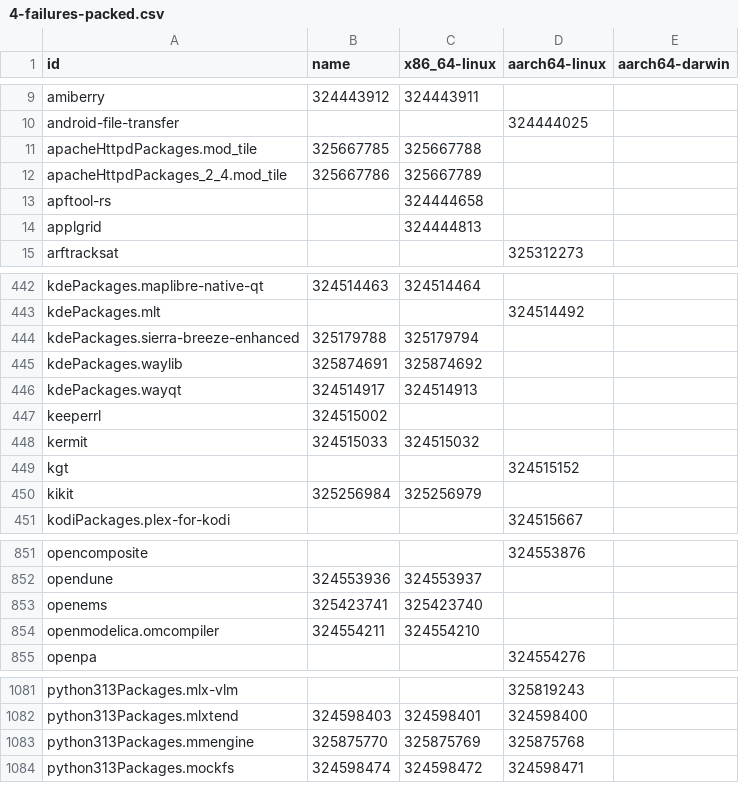
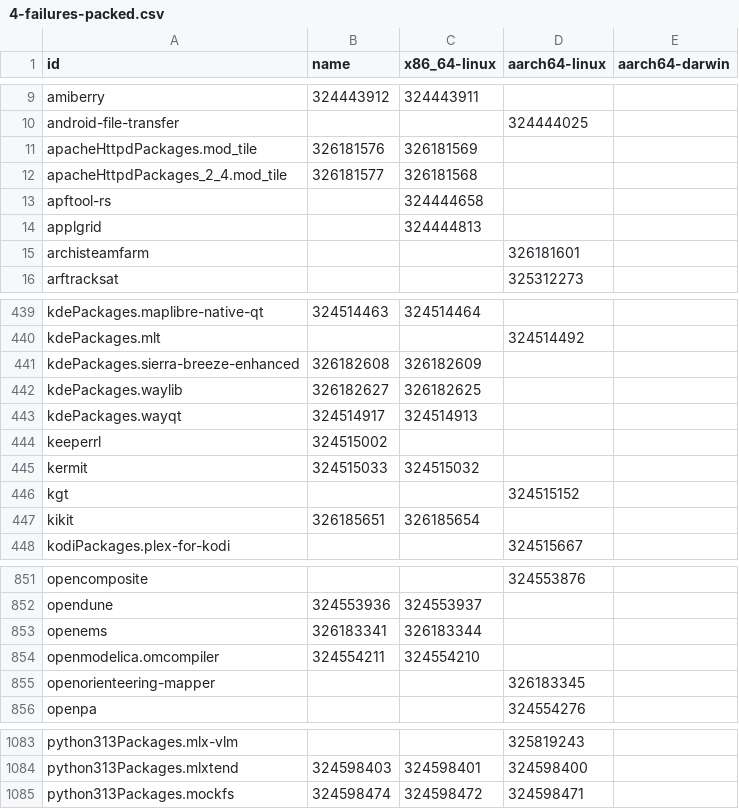
Before and after one commit to dtomvan/nixpkgs-failure-notify, a CSV file: results/4-failures-packed.csv, drawn as a sheet; only a part is shown, gaps mark what is left out; the diff covers the shown part only.

```diff
--- a/results/4-failures-packed.csv
+++ b/results/4-failures-packed.csv
@@ -10,6 +10,7 @@ amiberry,324443912,324443911,
 android-file-transfer,,,324444025
-apacheHttpdPackages.mod_tile,325667785,325667788,
-apacheHttpdPackages_2_4.mod_tile,325667786,325667789,
+apacheHttpdPackages.mod_tile,326181576,326181569,
+apacheHttpdPackages_2_4.mod_tile,326181577,326181568,
 apftool-rs,,324444658,
 applgrid,,324444813,
+archisteamfarm,,,326181601
 arftracksat,,,325312273
@@ -443,4 +440,4 @@ kdePackages.maplibre-native-qt,324514463,324514464,
 kdePackages.mlt,,,324514492
-kdePackages.sierra-breeze-enhanced,325179788,325179794,
-kdePackages.waylib,325874691,325874692,
+kdePackages.sierra-breeze-enhanced,326182608,326182609,
+kdePackages.waylib,326182627,326182625,
 kdePackages.wayqt,324514917,324514913,
@@ -449,3 +446,3 @@ kermit,324515033,324515032,
 kgt,,,324515152
-kikit,325256984,325256979,
+kikit,326185651,326185654,
 kodiPackages.plex-for-kodi,,,324515667
@@ -852,4 +852,5 @@ opencomposite,,,324553876
 opendune,324553936,324553937,
-openems,325423741,325423740,
+openems,326183341,326183344,
 openmodelica.omcompiler,324554211,324554210,
+openorienteering-mapper,,,326183345
 openpa,,,324554276
@@ -1082,3 +1084,2 @@ python313Packages.mlx-vlm,,,325819243
 python313Packages.mlxtend,324598403,324598401,324598400
-python313Packages.mmengine,325875770,325875769,325875768
 python313Packages.mockfs,324598474,324598472,324598471
```
Also changed, not shown: 10 added rows, 11 removed rows and 68 edited cells elsewhere in this file, 1 other file.
